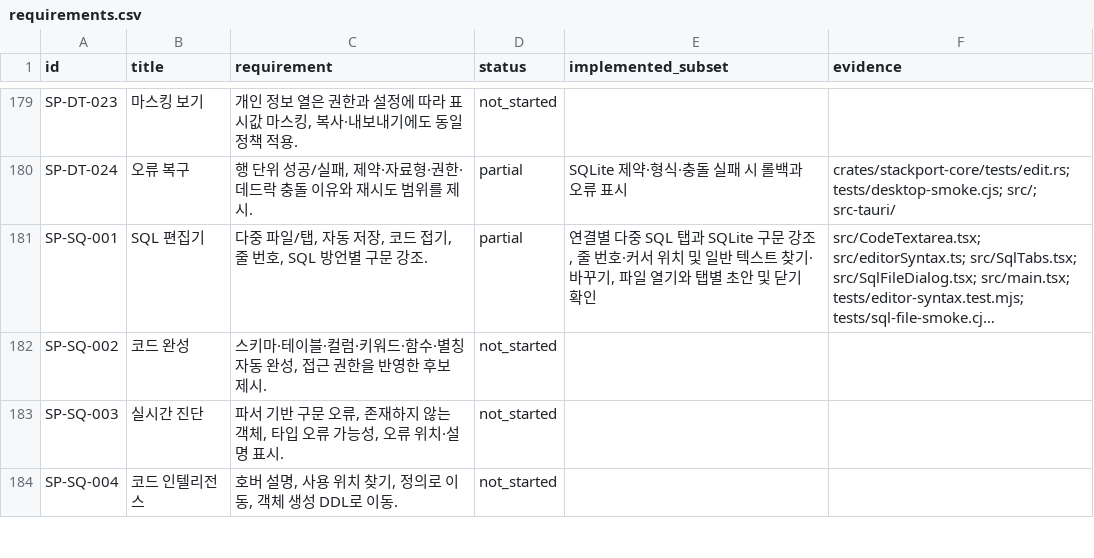
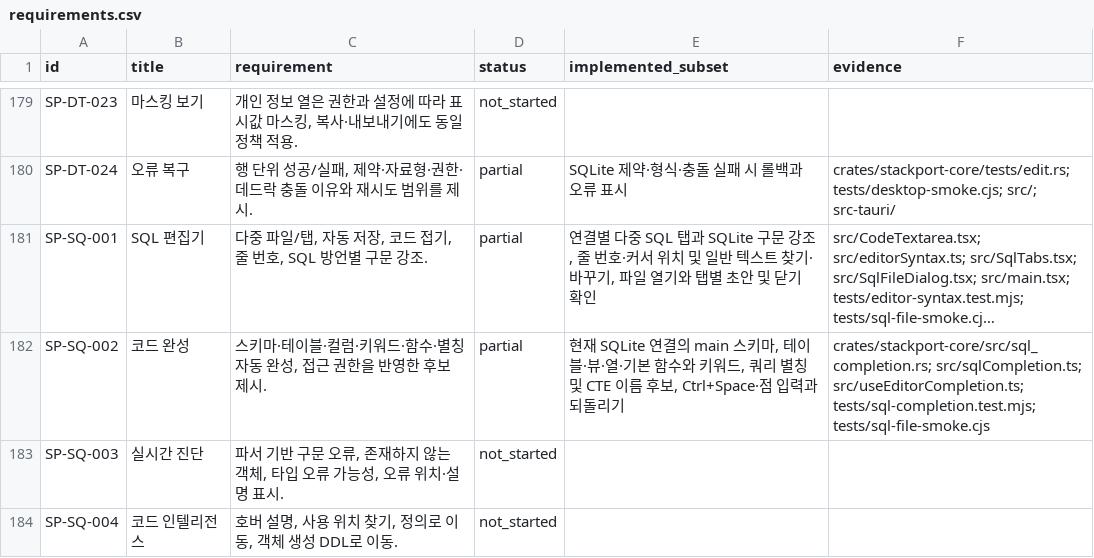
Before and after one commit to KimPolar/StackPort, a CSV file: docs/requirements.csv, drawn as a sheet; only a part is shown, gaps mark what is left out; long unchanged cells end in …; the diff names each change by its address in the sheet, - before the commit and + after, or states it on an @@ line.

Commit message:
feat: add schema-aware SQLite editor completion

```diff
--- a/docs/requirements.csv
+++ b/docs/requirements.csv
-D182 (status): not_started
+D182 (status): partial
-E182 (implemented_subset): (empty)
+E182 (implemented_subset): 현재 SQLite 연결의 main 스키마, 테이블·뷰·열·기본 함수와 키워드, 쿼리 별칭 및 CTE 이름 후보, Ctrl+Space·점 입력과 되돌리기
-F182 (evidence): (empty)
+F182 (evidence): crates/stackport-core/src/sql_completion.rs; src/sqlCompletion.ts; src/useEditorCompletion.ts; tests/sql-completion.test.mjs; tests/sql-file-smoke.cjs
```
Also changed, not shown: 13 other files.
